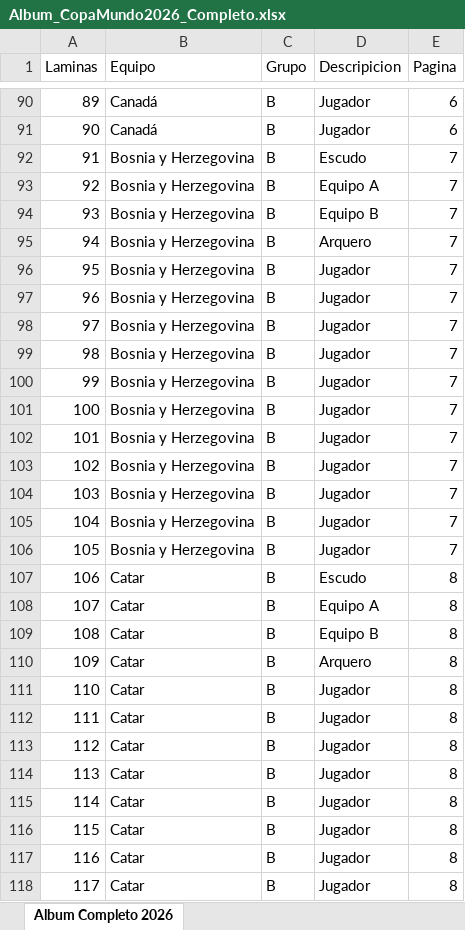
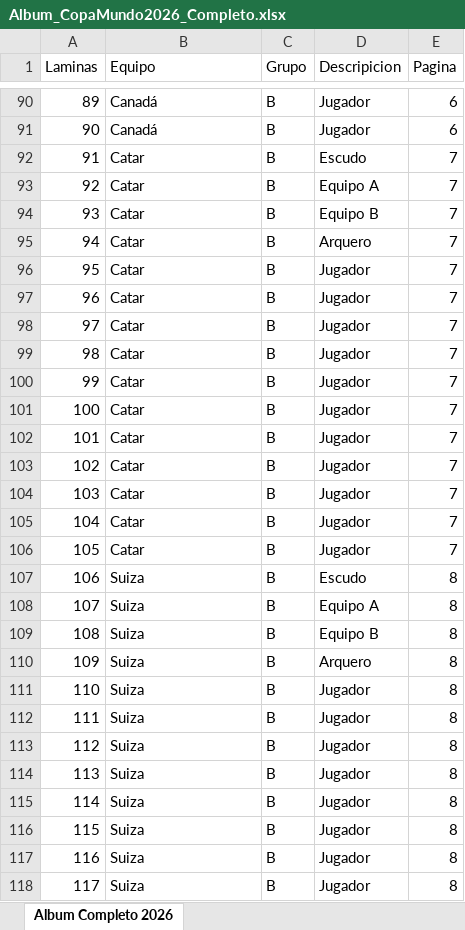
Before and after one commit to julianbellop87/mi-album-2026, an Excel workbook: Album_CopaMundo2026_Completo.xlsx, sheet Album Completo 2026, drawn as a sheet; only a part is shown, gaps mark what is left out; values as stored, in another font and other column widths than the file's, no cell formats; the diff covers the shown part only; the diff names each change by its address in the sheet, - before the commit and + after, or states it on an @@ line.

Commit message:
Add files via upload

```diff
--- a/Album_CopaMundo2026_Completo.xlsx (sheet Album Completo 2026)
+++ b/Album_CopaMundo2026_Completo.xlsx (sheet Album Completo 2026)
-B92:B106 (Equipo): Bosnia y Herzegovina
+B92:B106 (Equipo): Catar
-B107:B118 (Equipo): Catar
+B107:B118 (Equipo): Suiza
```
Also changed, not shown: 138 edited cells elsewhere in this sheet, cell formats.
